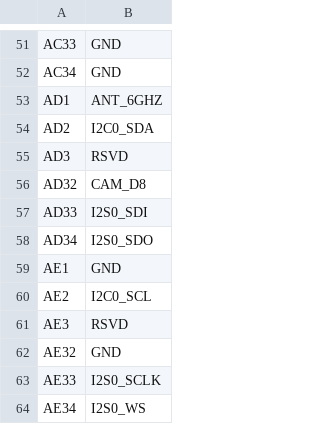
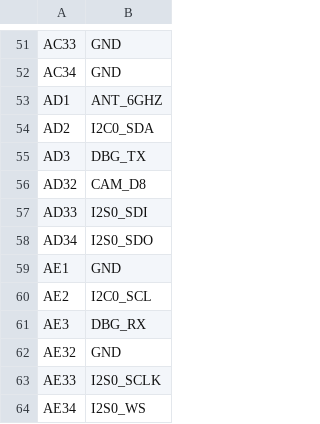
Before and after one commit to alplabai/e1m-spec, a TSV file: source/altium-e1m.tsv, drawn as a sheet; only a part is shown, gaps mark what is left out.

Commit message:
feat(e1m): route debug-console UART (DBG_TX/DBG_RX) at AD3/AE3 (#6)
The latest E1M-AEN SoM Altium netlist (rev 2626-R2) routes the two pads
the E1M v1 pinout still marked RSVD as the dedicated debug-console UART,
mirroring the E1M-X mapping already in the spec:

  AD3  RSVD -> DBG_TX
  AE3  RSVD -> DBG_RX

Each keeps a GPIO alt, identical to the E1M-X DBG pads. Updated
source/altium-e1m.tsv and regenerated pinout/v1.json via _build.py
(x-v1.json unchanged; both ajv-valid). STANDARD.md interface-count
table (RSVD 36->34, Debug UART E1M 1), the §7.3.3 RSVD list, and the
§7.3.10 DBG table updated; CHANGELOG entry added.

Co-authored-by: Caner Alp <alpcaner92@gmail.com>

```diff
--- a/source/altium-e1m.tsv
+++ b/source/altium-e1m.tsv
@@ -54,3 +54,3 @@ AD1	ANT_6GHZ
 AD2	I2C0_SDA
-AD3	RSVD
+AD3	DBG_TX
 AD32	CAM_D8
@@ -60,3 +60,3 @@ AE1	GND
 AE2	I2C0_SCL
-AE3	RSVD
+AE3	DBG_RX
 AE32	GND
```
Also changed, not shown: 4 other files.
